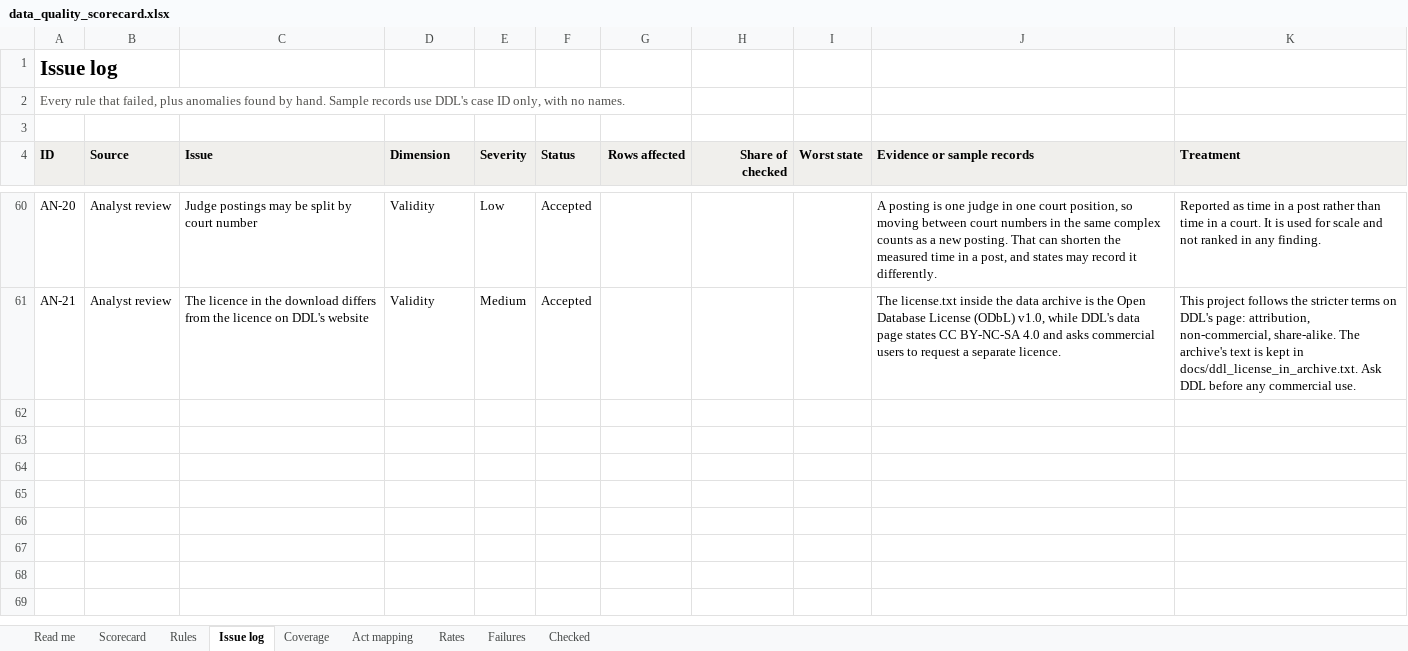
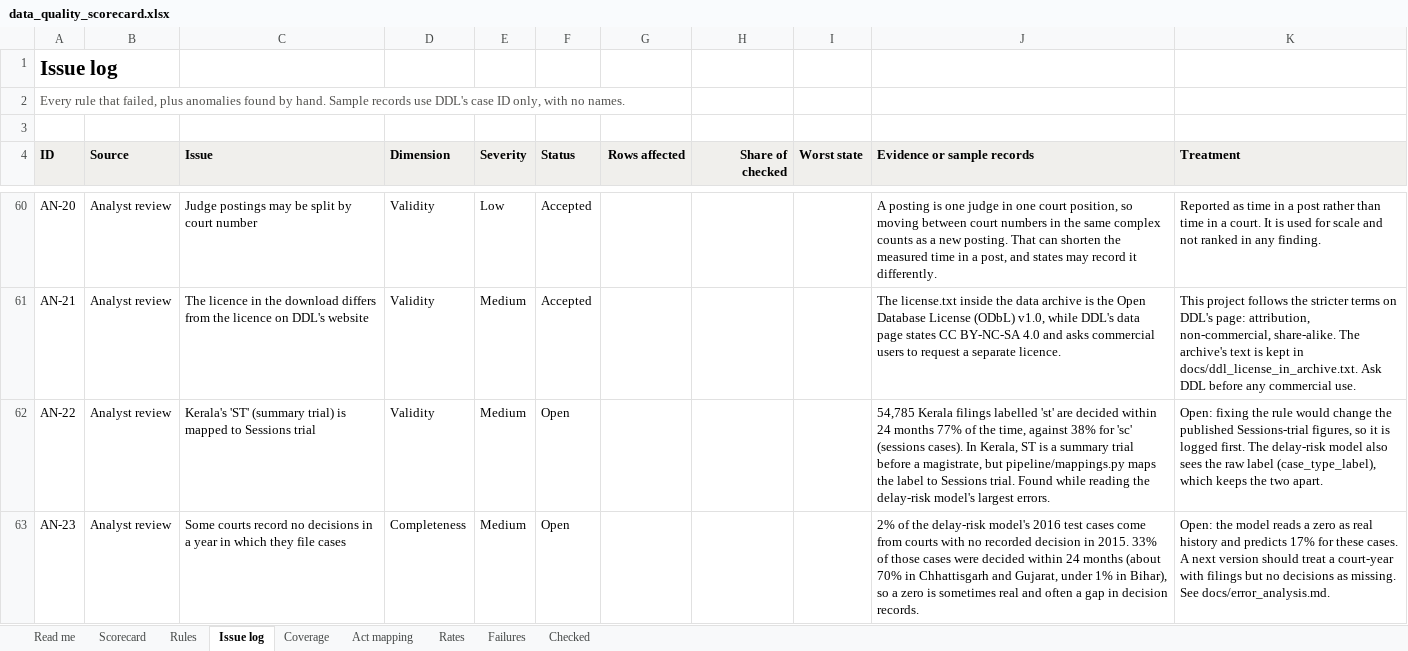
Before and after one commit to Ritik650/where-justice-gets-stuck, an Excel workbook: outputs/data_quality_scorecard.xlsx, sheet Issue log, drawn as a sheet; only a part is shown, gaps mark what is left out; values as stored, in another font and other column widths than the file's, no borders; the diff names each change by its address in the sheet, - before the commit and + after, or states it on an @@ line.

Commit message:
Evaluate the delay-risk model, write the report and model card, add a dashboard page
On 2016 filings LightGBM reaches a test ROC-AUC of 0.793 against 0.679 for each court's
prior-year disposal rate: a gain of 0.114 (95% interval 0.105 to 0.122, 1,000 resamples
of whole courts). Case features alone reach 0.770 and court features alone 0.679, so what
a case is predicts a decision within 24 months better than where it is filed. On courts
held out of training it scores 0.789.

src/ml/evaluate.py measures calibration (isotonic, fitted on 2015), precision and recall
at a stated threshold and at review capacities, paired bootstrap intervals by case and by
court, slices, permutation importance and SHAP, and the 100 most confident errors.
docs/error_analysis.md reads them: most trace to records, chiefly courts whose decisions
were not recorded the year before, which adds issues AN-22 and AN-23 to the analyst log.

reports/ml_poc_report.md and docs/model_card.md are generated from logged runs, and the
README gains a model section, a pipeline diagram and the full experiment log. The new
"Delay risk model" page shows the metrics, calibration, weakest slices and a what-if for
any court and case type from small precomputed tables; observed outcomes are published
only for groups of at least 20 cases.

The Makefile runs each step (data, dq, features, train, evaluate, report, all) on the
full data or the synthetic fixture, and CI (renamed to ci.yml in the first commit of this
branch) now lints, runs the fixture pipeline end to end and runs every test.

```diff
--- a/outputs/data_quality_scorecard.xlsx (sheet Issue log)
+++ b/outputs/data_quality_scorecard.xlsx (sheet Issue log)
+row 62: AN-22 | Analyst review | Kerala's 'ST' (summary trial) is mapped to Sessions trial | Validity | Medium | Open |  |  |  | 54,785 Kerala filings labelled 'st' are decided within 24 months 77% of the time, against 38% for 'sc' (sessions cases). In Kerala, ST is a summary trial before a magistrate, but pipeline/mappings.py maps the label to Sessions trial. Found while reading the delay-risk model's largest errors. | Open: fixing the rule would change the published Sessions-trial figures, so it is logged first. The delay-risk model also sees the raw label (case_type_label), which keeps the two apart.
+row 63: AN-23 | Analyst review | Some courts record no decisions in a year in which they file cases | Completeness | Medium | Open |  |  |  | 2% of the delay-risk model's 2016 test cases come from courts with no recorded decision in 2015. 33% of those cases were decided within 24 months (about 70% in Chhattisgarh and Gujarat, under 1% in Bihar), so a zero is sometimes real and often a gap in decision records. | Open: the model reads a zero as real history and predicts 17% for these cases. A next version should treat a court-year with filings but no decisions as missing. See docs/error_analysis.md.
```
Also changed, not shown: charts or pictures, 54 other files.
